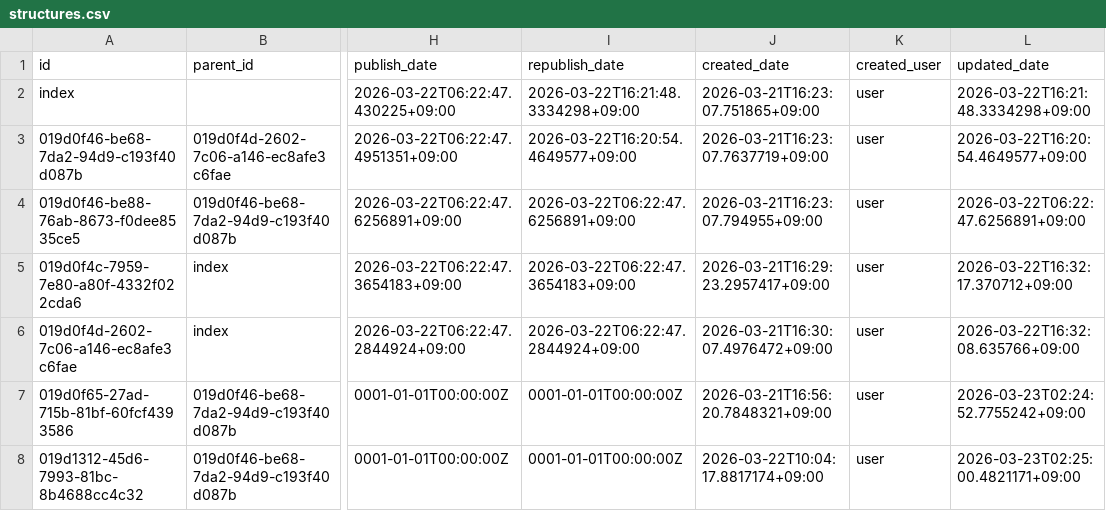
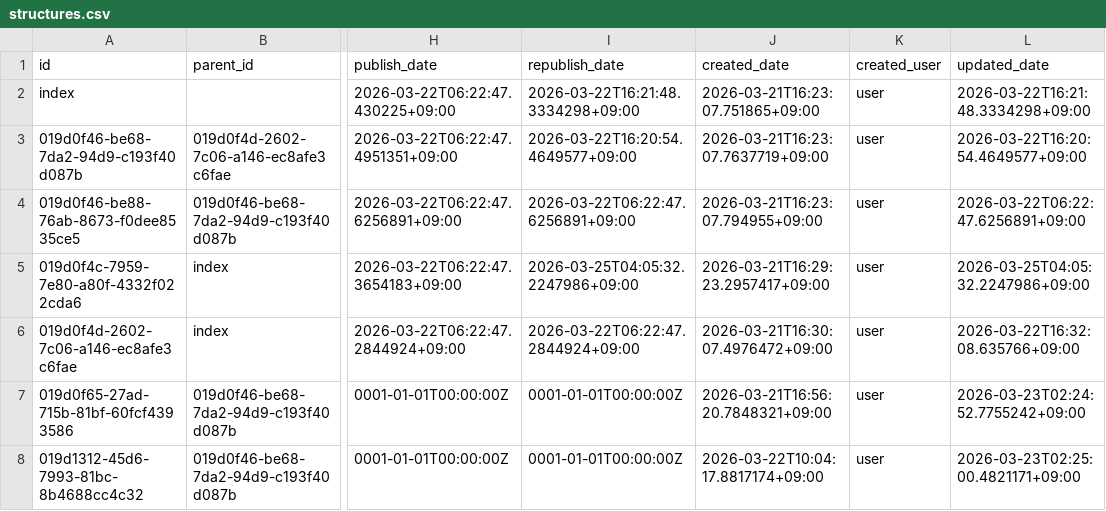
Before and after one commit to secondarykey/secondarykey.github.com, a CSV file: db/structures.csv, drawn as a sheet; only a part is shown, gaps mark what is left out; the diff names each change by its address in the sheet, - before the commit and + after, or states it on an @@ line.

Commit message:
Publish Note : 小ネタ

```diff
--- a/db/structures.csv
+++ b/db/structures.csv
-I5 (republish_date): 2026-03-22T06:22:47.3654183+09:00
+I5 (republish_date): 2026-03-25T04:05:32.2247986+09:00
-L5 (updated_date): 2026-03-22T16:32:17.370712+09:00
+L5 (updated_date): 2026-03-25T04:05:32.2247986+09:00
```
Also changed, not shown: 1 other file.
